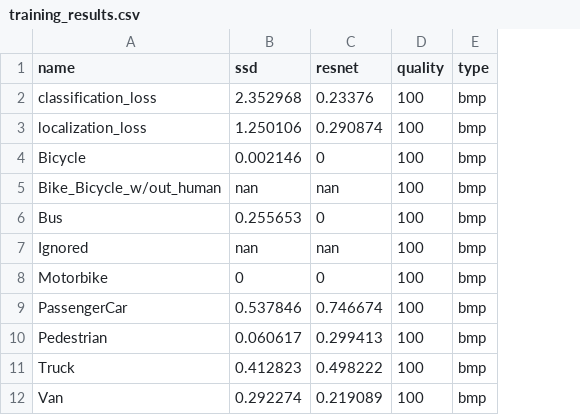
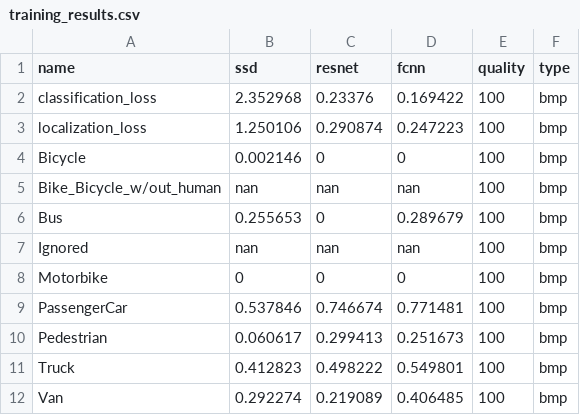
Before and after one commit to DianaDI/compressedCV, a CSV file: data/training_results.csv, drawn as a sheet; only a part is shown; the diff names each change by its address in the sheet, - before the commit and + after, or states it on an @@ line.

Commit message:
add combined results for fcnn 100% data

```diff
--- a/data/training_results.csv
+++ b/data/training_results.csv
+column D (fcnn), rows 2-12: 0.169422 | 0.247223 | 0 | nan | 0.289679 | nan | 0 | 0.771481 | 0.251673 | 0.549801 | 0.406485
```
Also changed, not shown: 3 other files.
